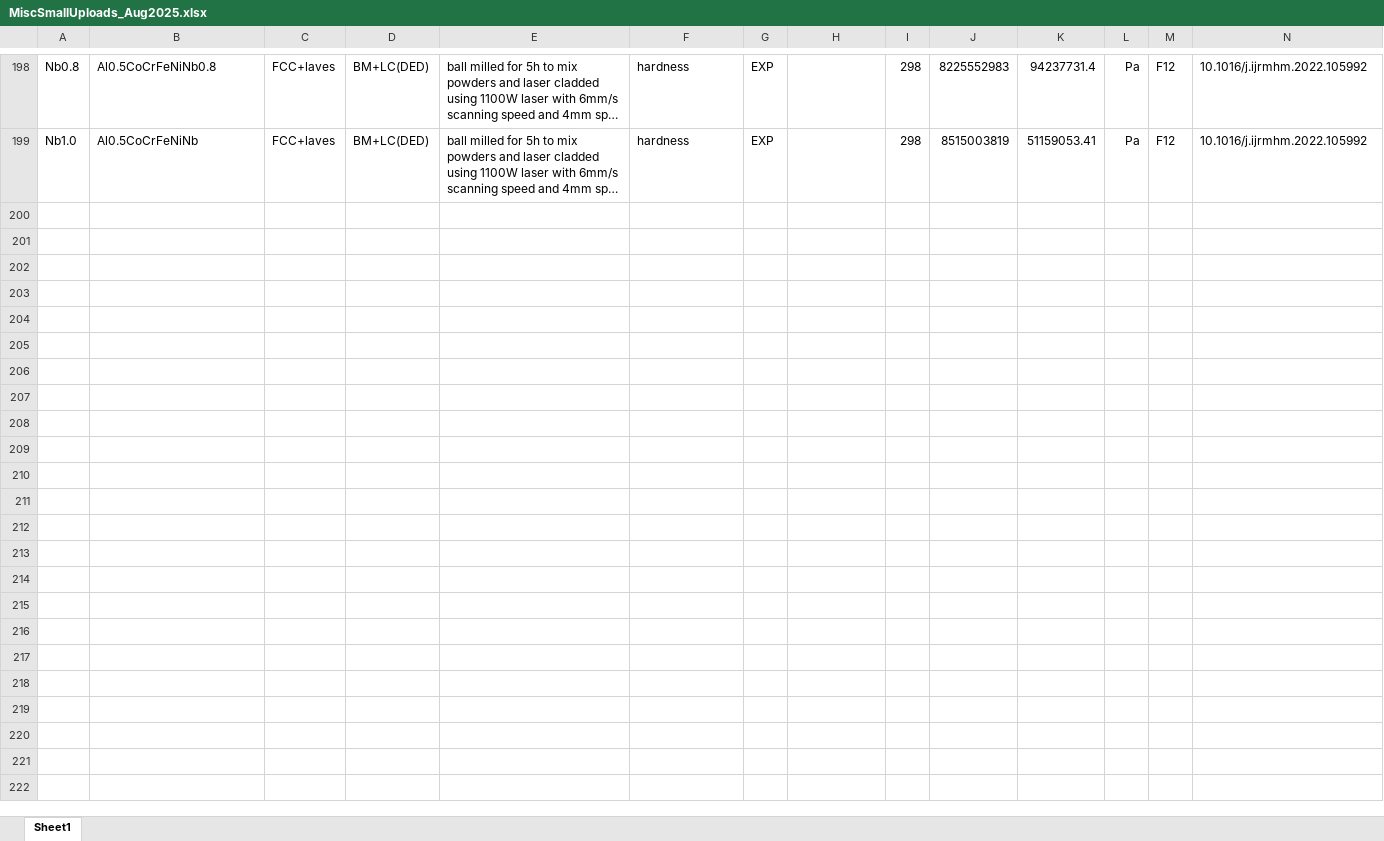
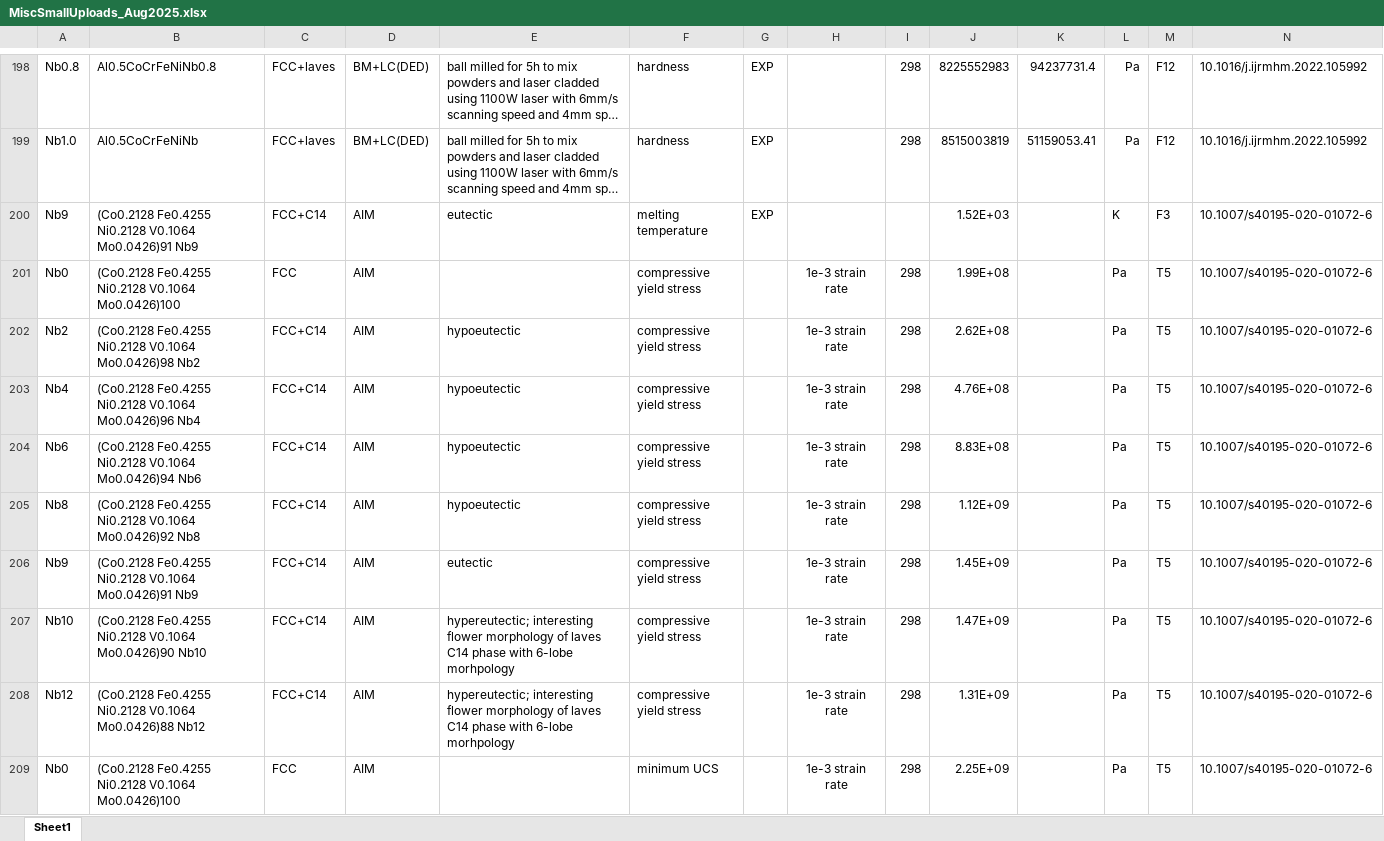
Before and after one commit to amkrajewski/ULTERA-contribute-amkrajewski, an Excel workbook: MiscSmallUploads_Aug2025.xlsx, sheet Sheet1, drawn as a sheet; only a part is shown, gaps mark what is left out; long unchanged cells end in …; values as stored, in another font and other column widths than the file's, no borders; rows hold the shown columns only; the diff covers the shown part only; the diff names each change by its address in the sheet, - before the commit and + after, or states it on an @@ line.

Commit message:
- parsed data from `10.1007/s40195-020-01072-6`

```diff
--- a/MiscSmallUploads_Aug2025.xlsx (sheet Sheet1)
+++ b/MiscSmallUploads_Aug2025.xlsx (sheet Sheet1)
+row 200: Nb9 | (Co0.2128 Fe0.4255 Ni0.2128 V0.1064 Mo0.0426)91 Nb9 | FCC+C14 | AIM | eutectic | melting temperature | EXP |  |  | 1.52E+03 |  | K | F3 | 10.1007/s40195-020-01072-6
+row 201: Nb0 | (Co0.2128 Fe0.4255 Ni0.2128 V0.1064 Mo0.0426)100 | FCC | AIM |  | compressive yield stress |  | 1e-3 strain rate | 298 | 1.99E+08 |  | Pa | T5 | 10.1007/s40195-020-01072-6
+row 202: Nb2 | (Co0.2128 Fe0.4255 Ni0.2128 V0.1064 Mo0.0426)98 Nb2 | FCC+C14 | AIM | hypoeutectic | compressive yield stress |  | 1e-3 strain rate | 298 | 2.62E+08 |  | Pa | T5 | 10.1007/s40195-020-01072-6
+row 203: Nb4 | (Co0.2128 Fe0.4255 Ni0.2128 V0.1064 Mo0.0426)96 Nb4 | FCC+C14 | AIM | hypoeutectic | compressive yield stress |  | 1e-3 strain rate | 298 | 4.76E+08 |  | Pa | T5 | 10.1007/s40195-020-01072-6
+row 204: Nb6 | (Co0.2128 Fe0.4255 Ni0.2128 V0.1064 Mo0.0426)94 Nb6 | FCC+C14 | AIM | hypoeutectic | compressive yield stress |  | 1e-3 strain rate | 298 | 8.83E+08 |  | Pa | T5 | 10.1007/s40195-020-01072-6
+row 205: Nb8 | (Co0.2128 Fe0.4255 Ni0.2128 V0.1064 Mo0.0426)92 Nb8 | FCC+C14 | AIM | hypoeutectic | compressive yield stress |  | 1e-3 strain rate | 298 | 1.12E+09 |  | Pa | T5 | 10.1007/s40195-020-01072-6
+row 206: Nb9 | (Co0.2128 Fe0.4255 Ni0.2128 V0.1064 Mo0.0426)91 Nb9 | FCC+C14 | AIM | eutectic | compressive yield stress |  | 1e-3 strain rate | 298 | 1.45E+09 |  | Pa | T5 | 10.1007/s40195-020-01072-6
+row 207: Nb10 | (Co0.2128 Fe0.4255 Ni0.2128 V0.1064 Mo0.0426)90 Nb10 | FCC+C14 | AIM | hypereutectic; interesting flower morphology of laves C14 phase with 6-lobe morhpology | compressive yield stress |  | 1e-3 strain rate | 298 | 1.47E+09 |  | Pa | T5 | 10.1007/s40195-020-01072-6
+row 208: Nb12 | (Co0.2128 Fe0.4255 Ni0.2128 V0.1064 Mo0.0426)88 Nb12 | FCC+C14 | AIM | hypereutectic; interesting flower morphology of laves C14 phase with 6-lobe morhpology | compressive yield stress |  | 1e-3 strain rate | 298 | 1.31E+09 |  | Pa | T5 | 10.1007/s40195-020-01072-6
+row 209: Nb0 | (Co0.2128 Fe0.4255 Ni0.2128 V0.1064 Mo0.0426)100 | FCC | AIM |  | minimum UCS |  | 1e-3 strain rate | 298 | 2.25E+09 |  | Pa | T5 | 10.1007/s40195-020-01072-6
```
Also changed, not shown: 55 added rows elsewhere in this sheet.
